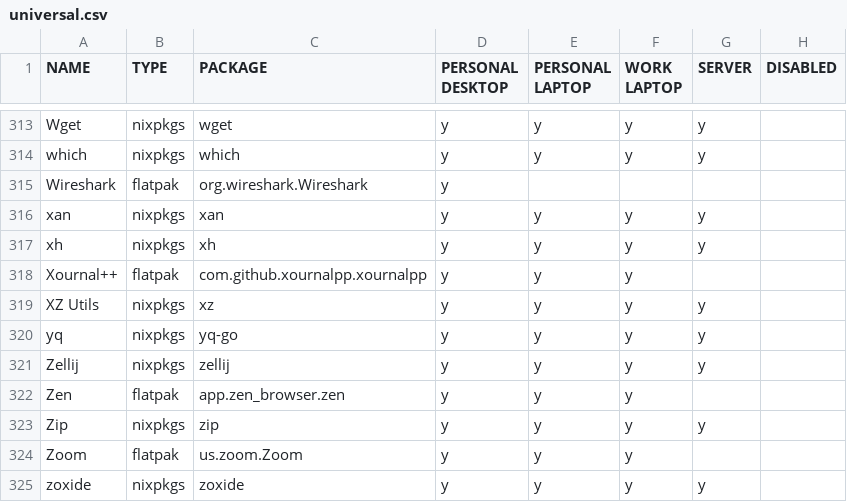
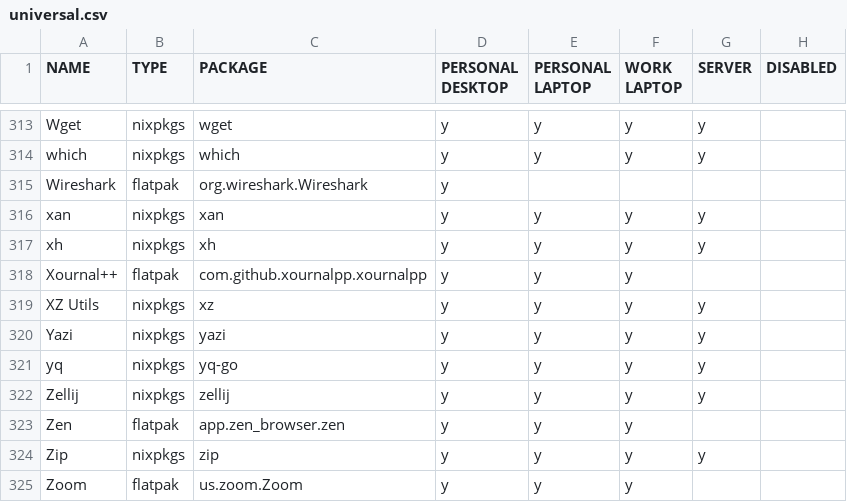
Before and after one commit to rvenutolo/packages, a CSV file: universal.csv, drawn as a sheet; only a part is shown, gaps mark what is left out; the shorter side is filled out with more unchanged rows.

Commit message:
add yazi

```diff
--- a/universal.csv
+++ b/universal.csv
@@ -319,2 +319,3 @@ Xournal++,flatpak,com.github.xournalpp.xournalpp,y,y,y,,
 XZ Utils,nixpkgs,xz,y,y,y,y,
+Yazi,nixpkgs,yazi,y,y,y,y,
 yq,nixpkgs,yq-go,y,y,y,y,
```
